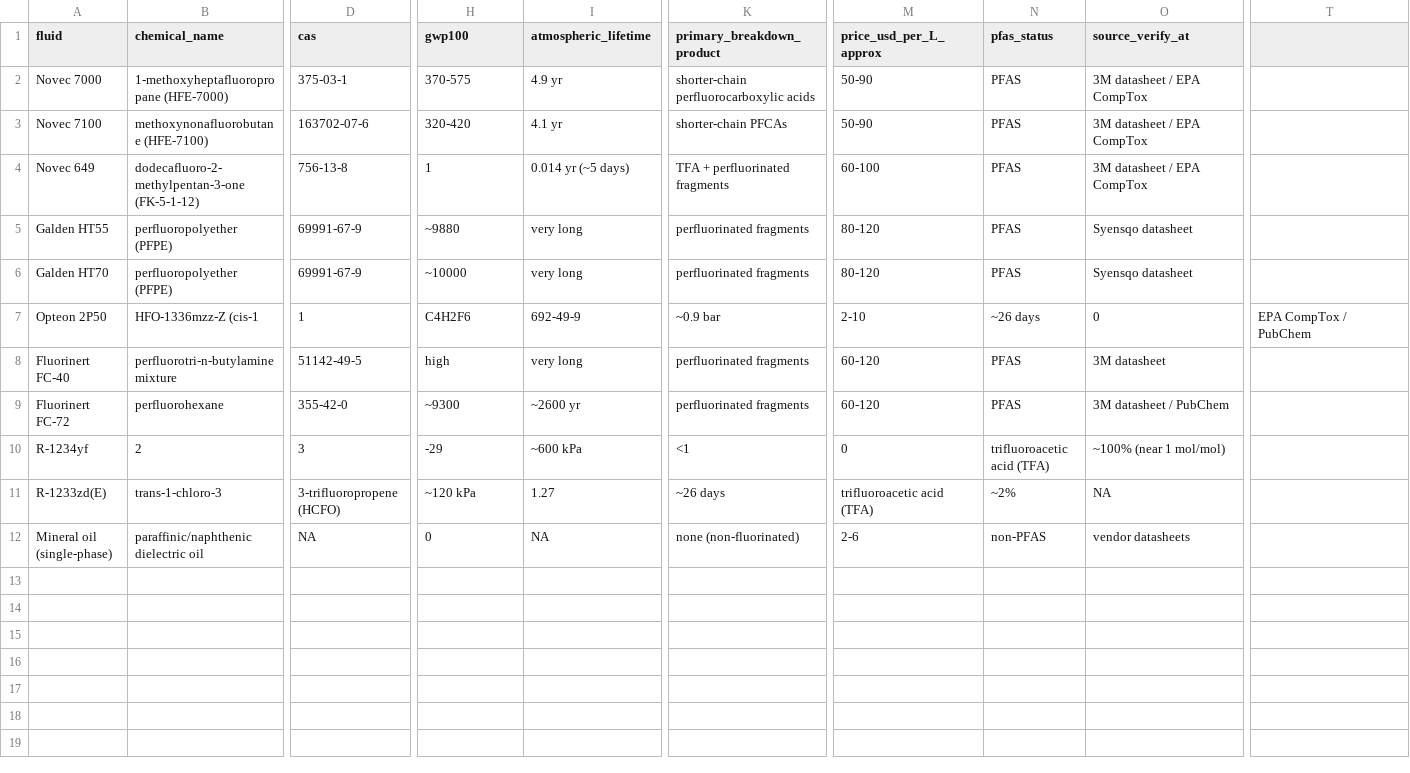
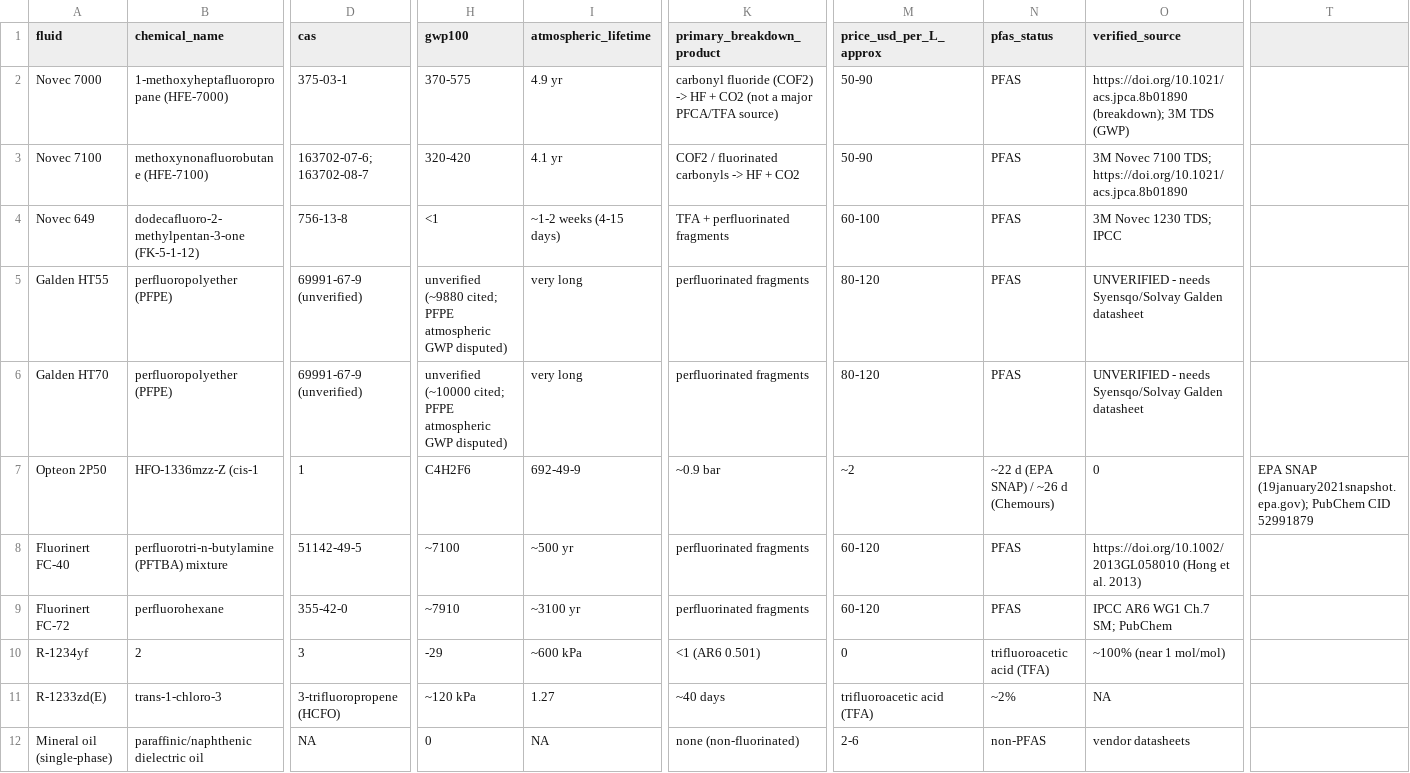
Before and after one commit to baguspermana7-cpu/bfrfranco.github.io, a CSV file: data/article-26/fluid-properties.csv, drawn as a sheet; only a part is shown, gaps mark what is left out; the diff covers the shown part only; the diff names each change by its address in the sheet, - before the commit and + after, or states it on an @@ line.

```diff
--- a/data/article-26/fluid-properties.csv
+++ b/data/article-26/fluid-properties.csv
-O1: source_verify_at
+O1: verified_source
-K2 (primary_breakdown_product): shorter-chain perfluorocarboxylic acids
+K2 (primary_breakdown_product): carbonyl fluoride (COF2) -> HF + CO2 (not a major PFCA/TFA source)
-O2 (verified_source): 3M datasheet / EPA CompTox
+O2 (verified_source): https://doi.org/10.1021/acs.jpca.8b01890 (breakdown); 3M TDS (GWP)
-D3 (cas): 163702-07-6
+D3 (cas): 163702-07-6; 163702-08-7
-K3 (primary_breakdown_product): shorter-chain PFCAs
+K3 (primary_breakdown_product): COF2 / fluorinated carbonyls -> HF + CO2
-O3 (verified_source): 3M datasheet / EPA CompTox
+O3 (verified_source): 3M Novec 7100 TDS; https://doi.org/10.1021/acs.jpca.8b01890
-H4 (gwp100): 1
+H4 (gwp100): <1
-I4 (atmospheric_lifetime): 0.014 yr (~5 days)
+I4 (atmospheric_lifetime): ~1-2 weeks (4-15 days)
-O4 (verified_source): 3M datasheet / EPA CompTox
+O4 (verified_source): 3M Novec 1230 TDS; IPCC
-D5:D6 (cas): 69991-67-9
+D5:D6 (cas): 69991-67-9 (unverified)
-H5 (gwp100): ~9880
+H5 (gwp100): unverified (~9880 cited; PFPE atmospheric GWP disputed)
-O5:O6 (verified_source): Syensqo datasheet
+O5:O6 (verified_source): UNVERIFIED - needs Syensqo/Solvay Galden datasheet
-H6 (gwp100): ~10000
+H6 (gwp100): unverified (~10000 cited; PFPE atmospheric GWP disputed)
-M7 (price_usd_per_L_approx): 2-10
+M7 (price_usd_per_L_approx): ~2
-N7 (pfas_status): ~26 days
+N7 (pfas_status): ~22 d (EPA SNAP) / ~26 d (Chemours)
-T7: EPA CompTox / PubChem
+T7: EPA SNAP (19january2021snapshot.epa.gov); PubChem CID 52991879
-B8 (chemical_name): perfluorotri-n-butylamine mixture
+B8 (chemical_name): perfluorotri-n-butylamine (PFTBA) mixture
-H8 (gwp100): high
+H8 (gwp100): ~7100
-I8 (atmospheric_lifetime): very long
+I8 (atmospheric_lifetime): ~500 yr
-O8 (verified_source): 3M datasheet
+O8 (verified_source): https://doi.org/10.1002/2013GL058010 (Hong et al. 2013)
-H9 (gwp100): ~9300
+H9 (gwp100): ~7910
-I9 (atmospheric_lifetime): ~2600 yr
+I9 (atmospheric_lifetime): ~3100 yr
-O9 (verified_source): 3M datasheet / PubChem
+O9 (verified_source): IPCC AR6 WG1 Ch.7 SM; PubChem
-K10 (primary_breakdown_product): <1
+K10 (primary_breakdown_product): <1 (AR6 0.501)
-K11 (primary_breakdown_product): ~26 days
+K11 (primary_breakdown_product): ~40 days
```
Also changed, not shown: 3 edited cells elsewhere in this file, data/article-26/external-databases.csv, data/article-26/regulatory-thresholds.csv, 9 other files.
